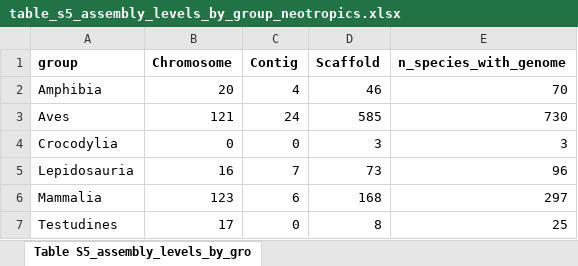
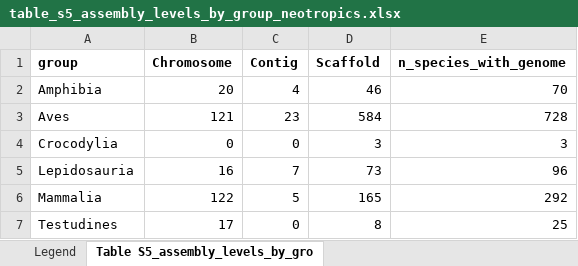
Before and after one commit to rsilveirafh/neotropical_genomic_gap, an Excel workbook: supplementary/tables/xlsx/table_s5_assembly_levels_by_group_neotropics.xlsx, sheet Table S5_assembly_levels_by_gro, drawn as a sheet; values as stored, in another font and other column widths than the file's, no borders; the diff names each change by its address in the sheet, - before the commit and + after, or states it on an @@ line.

```diff
--- a/supplementary/tables/xlsx/table_s5_assembly_levels_by_group_neotropics.xlsx (sheet Table S5_assembly_levels_by_gro)
+++ b/supplementary/tables/xlsx/table_s5_assembly_levels_by_group_neotropics.xlsx (sheet Table S5_assembly_levels_by_gro)
+sheet tab: Legend
-C3 (Contig): 24
+C3 (Contig): 23
-D3 (Scaffold): 585
+D3 (Scaffold): 584
-E3 (n_species_with_genome): 730
+E3 (n_species_with_genome): 728
-B6 (Chromosome): 123
+B6 (Chromosome): 122
-C6 (Contig): 6
+C6 (Contig): 5
-D6 (Scaffold): 168
+D6 (Scaffold): 165
-E6 (n_species_with_genome): 297
+E6 (n_species_with_genome): 292
```
Also changed, not shown: supplementary/tables/xlsx/table_s1_coverage_by_group_neotropics.xlsx, supplementary/tables/xlsx/table_s2_coverage_by_family_neotropics.xlsx, 12 other files.
